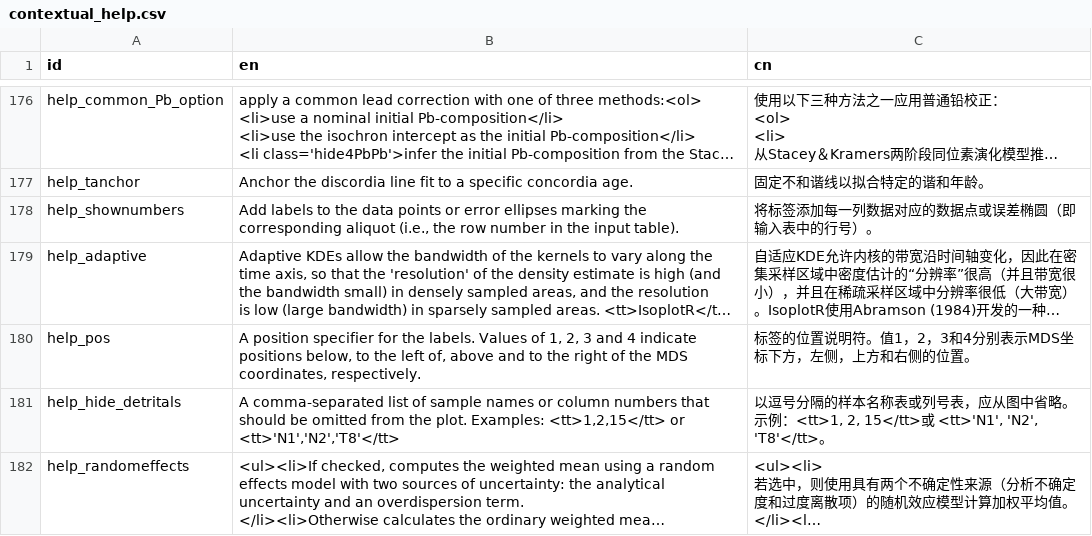
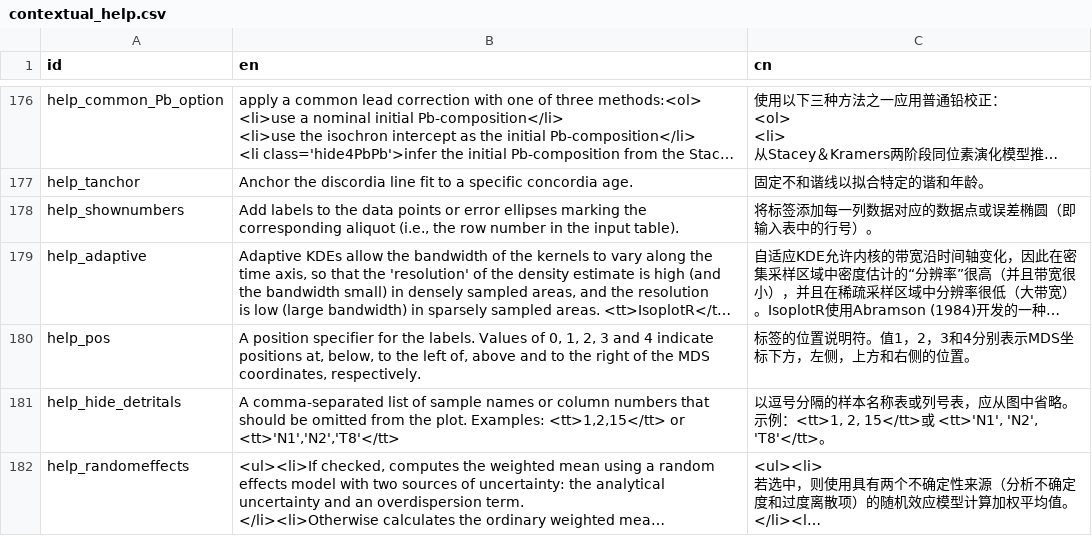
Before and after one commit to pvermees/IsoplotRgui, a CSV file: devel/contextual_help.csv, drawn as a sheet; only a part is shown, gaps mark what is left out; long unchanged cells end in …; the diff names each change by its address in the sheet, - before the commit and + after, or states it on an @@ line.

Commit message:
Changed default pos value

```diff
--- a/devel/contextual_help.csv
+++ b/devel/contextual_help.csv
-B180 (en): …Values of 1, 2, 3 and 4 indicate positions below, to…
+B180 (en): …Values of 0, 1, 2, 3 and 4 indicate positions at, below, to…
```
Also changed, not shown: 4 other files.
